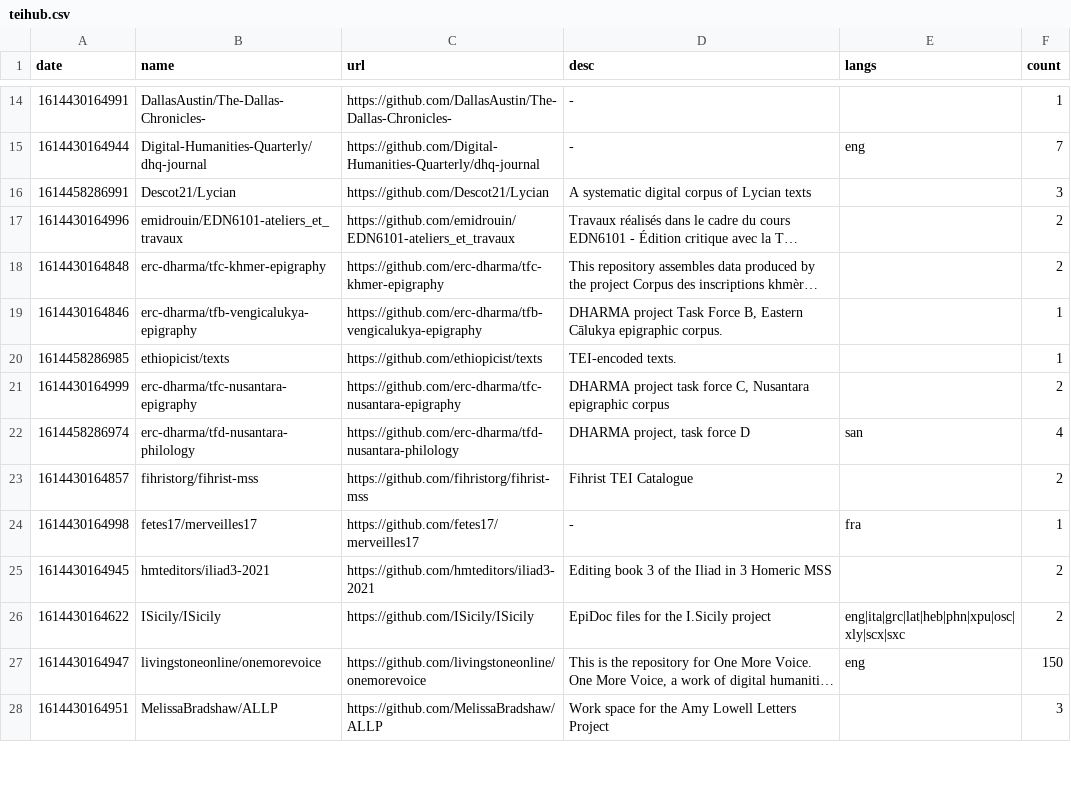
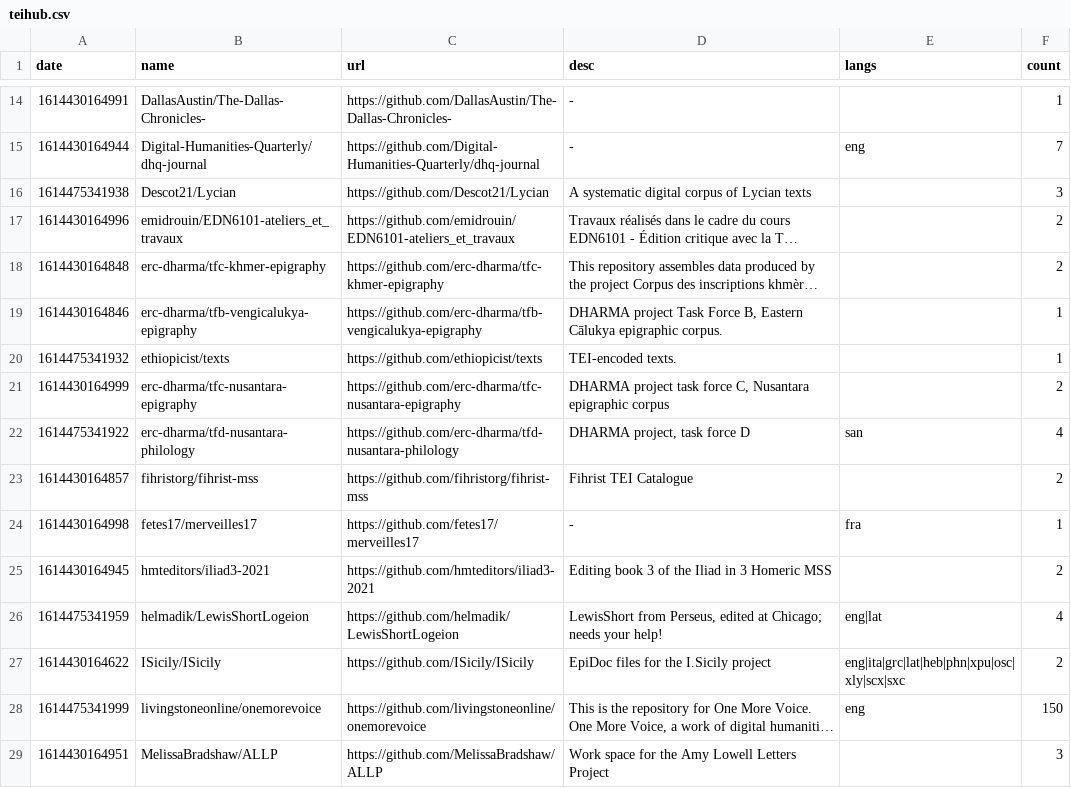
Before and after one commit to philipallfrey/teihub, a CSV file: data/teihub.csv, drawn as a sheet; only a part is shown, gaps mark what is left out; long unchanged cells end in …; addresses are those after the commit; the diff covers the shown part only; the diff names each change by its address in the sheet, - before the commit and + after, or states it on an @@ line.

```diff
--- a/data/teihub.csv
+++ b/data/teihub.csv
-A16 (date): 1614458286991
+A16 (date): 1614475341938
-A20 (date): 1614458286985
+A20 (date): 1614475341932
-A22 (date): 1614458286974
+A22 (date): 1614475341922
+row 26: 1614475341959 | helmadik/LewisShortLogeion | https://github.com/helmadik/LewisShortLogeion | LewisShort from Perseus, edited at Chicago; needs your help! | eng|lat | 4
-A28 (date): 1614430164947
+A28 (date): 1614475341999
```
Also changed, not shown: 2 added rows, 1 removed row and 10 edited cells elsewhere in this file, 29 other files.
